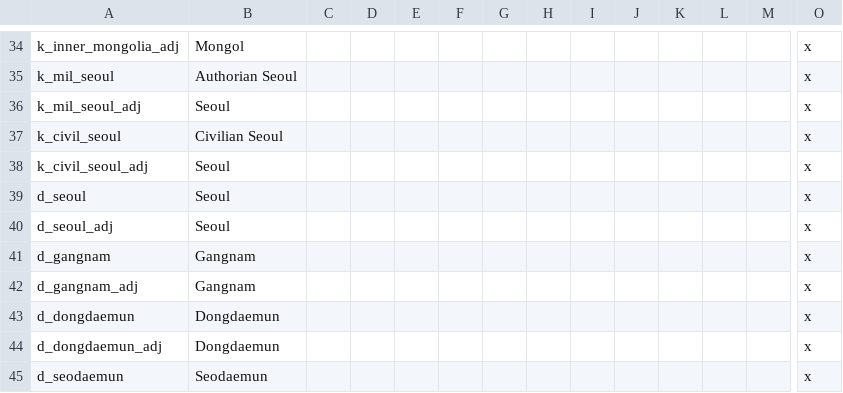
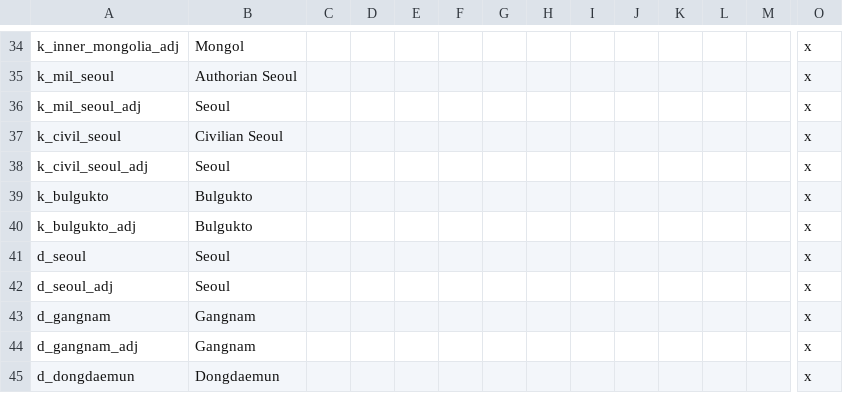
Before and after one commit to soregi/Fallen-Skyscraper, a CSV file: Falen/localisation/faltitles.csv, drawn as a sheet; only a part is shown, gaps mark what is left out; the shorter side is filled out with more unchanged rows; rows hold the shown columns only; the diff names each change by its address in the sheet, - before the commit and + after, or states it on an @@ line.

```diff
--- a/Falen/localisation/faltitles.csv
+++ b/Falen/localisation/faltitles.csv
+row 39: k_bulgukto | Bulgukto |  |  |  |  |  |  |  |  |  |  |  | x
+row 40: k_bulgukto_adj | Bulgukto |  |  |  |  |  |  |  |  |  |  |  | x
```
Also changed, not shown: 16 other files.
